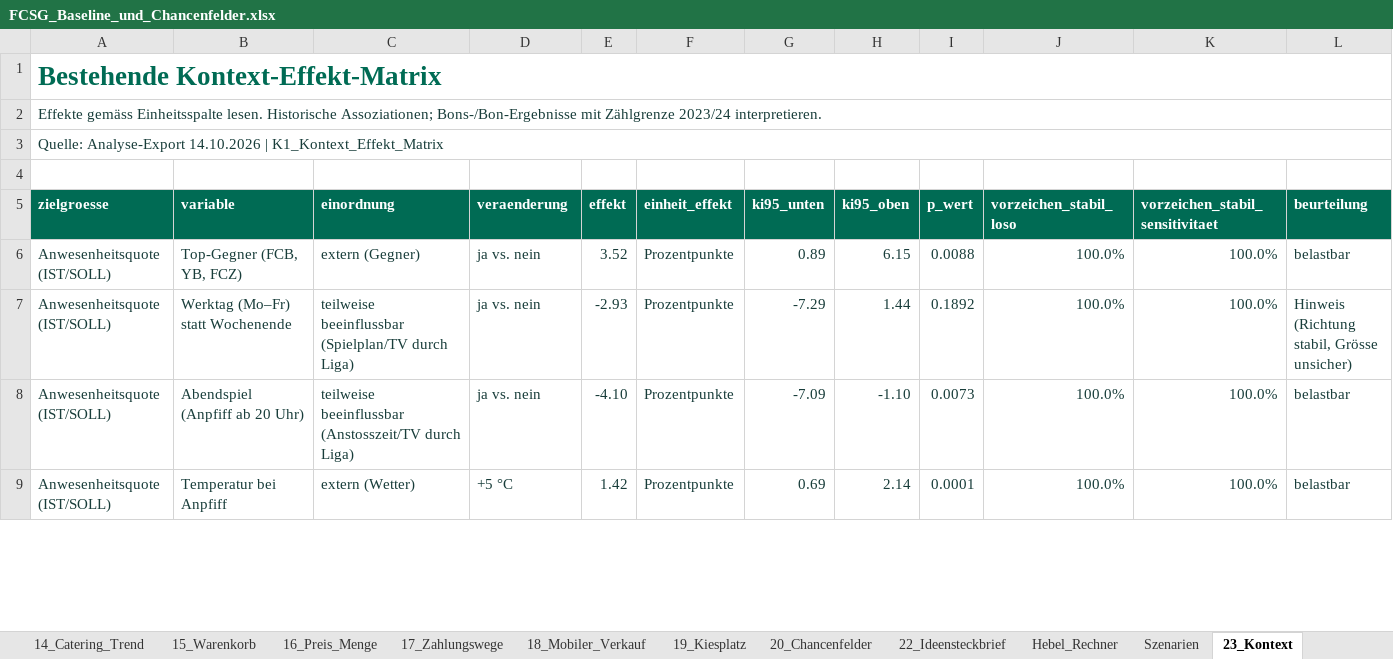
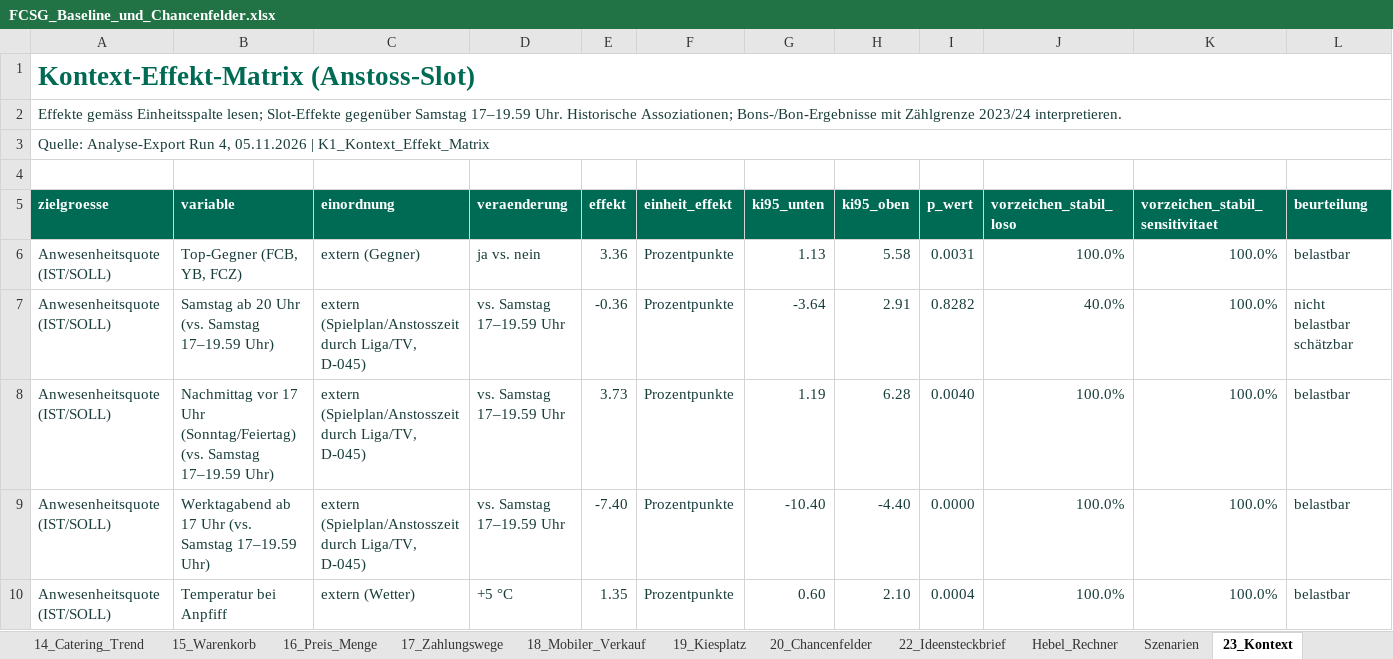
Before and after one commit to SimonKlos/Sportmanagement_FCSG_data_war_room, an Excel workbook: Deliverables/02_Excel/FCSG_Baseline_und_Chancenfelder.xlsx, sheet 23_Kontext, drawn as a sheet; only a part is shown; values as stored, in another font and other column widths than the file's, no borders; table styles not drawn; addresses are those after the commit; rows hold the shown columns only; the diff covers the shown part only; the diff names each change by its address in the sheet, - before the commit and + after, or states it on an @@ line.

```diff
--- a/Deliverables/02_Excel/FCSG_Baseline_und_Chancenfelder.xlsx (sheet 23_Kontext)
+++ b/Deliverables/02_Excel/FCSG_Baseline_und_Chancenfelder.xlsx (sheet 23_Kontext)
-A1 (zielgroesse): Bestehende Kontext-Effekt-Matrix
+A1 (zielgroesse): Kontext-Effekt-Matrix (Anstoss-Slot)
-A2 (zielgroesse): …gemäss Einheitsspalte lesen. Historische Assoziationen;…
+A2 (zielgroesse): …gemäss Einheitsspalte lesen; Slot-Effekte gegenüber Samstag 17–19.59 Uhr. Historische Assoziationen;…
-A3 (zielgroesse): Quelle: Analyse-Export 14.10.2026 | K1_Kontext_Effekt_Matrix
+A3 (zielgroesse): Quelle: Analyse-Export Run 4, 05.11.2026 | K1_Kontext_Effekt_Matrix
-E6 (effekt): 3.52
+E6 (effekt): 3.36
-G6 (ki95_unten): 0.89
+G6 (ki95_unten): 1.13
-H6 (ki95_oben): 6.15
+H6 (ki95_oben): 5.58
-I6 (p_wert): 0.0088
+I6 (p_wert): 0.0031
+row 7: Anwesenheitsquote (IST/SOLL) | Samstag ab 20 Uhr (vs. Samstag 17–19.59 Uhr) | extern (Spielplan/Anstosszeit durch Liga/TV, D-045) | vs. Samstag 17–19.59 Uhr | -0.36 | Prozentpunkte | -3.64 | 2.91 | 0.8282 | 40.0% | 100.0% | nicht belastbar schätzbar
-B8 (variable): Werktag (Mo–Fr) statt Wochenende
+B8 (variable): Nachmittag vor 17 Uhr (Sonntag/Feiertag) (vs. Samstag 17–19.59 Uhr)
-C8 (einordnung): teilweise beeinflussbar (Spielplan/TV durch Liga)
+C8 (einordnung): extern (Spielplan/Anstosszeit durch Liga/TV, D-045)
-D8:D9 (veraenderung): ja vs. nein
+D8:D9 (veraenderung): vs. Samstag 17–19.59 Uhr
-E8 (effekt): -2.93
+E8 (effekt): 3.73
-G8 (ki95_unten): -7.29
+G8 (ki95_unten): 1.19
-H8 (ki95_oben): 1.44
+H8 (ki95_oben): 6.28
-I8 (p_wert): 0.1892
+I8 (p_wert): 0.0040
-L8 (beurteilung): Hinweis (Richtung stabil, Grösse unsicher)
+L8 (beurteilung): belastbar
-B9 (variable): Abendspiel (Anpfiff ab 20 Uhr)
+B9 (variable): Werktagabend ab 17 Uhr (vs. Samstag 17–19.59 Uhr)
-C9 (einordnung): teilweise beeinflussbar (Anstosszeit/TV durch Liga)
+C9 (einordnung): extern (Spielplan/Anstosszeit durch Liga/TV, D-045)
-E9 (effekt): -4.10
+E9 (effekt): -7.40
-G9 (ki95_unten): -7.09
+G9 (ki95_unten): -10.40
-H9 (ki95_oben): -1.10
+H9 (ki95_oben): -4.40
-I9 (p_wert): 0.0073
+I9 (p_wert): 0.0000
-E10 (effekt): 1.42
+E10 (effekt): 1.35
-G10 (ki95_unten): 0.69
+G10 (ki95_unten): 0.60
-H10 (ki95_oben): 2.14
+H10 (ki95_oben): 2.10
-I10 (p_wert): 0.0001
+I10 (p_wert): 0.0004
```
Also changed, not shown: 5 added rows, 1 removed row and 144 edited cells elsewhere in this sheet, sheet 25_Diagnose, sheet 05_Spiele, sheet 19_Kiesplatz, sheet 18_Mobiler_Verkauf, sheet 24_Modellguete, sheet 11_Fruehindikator, 20 more sheets, 14 other files.
